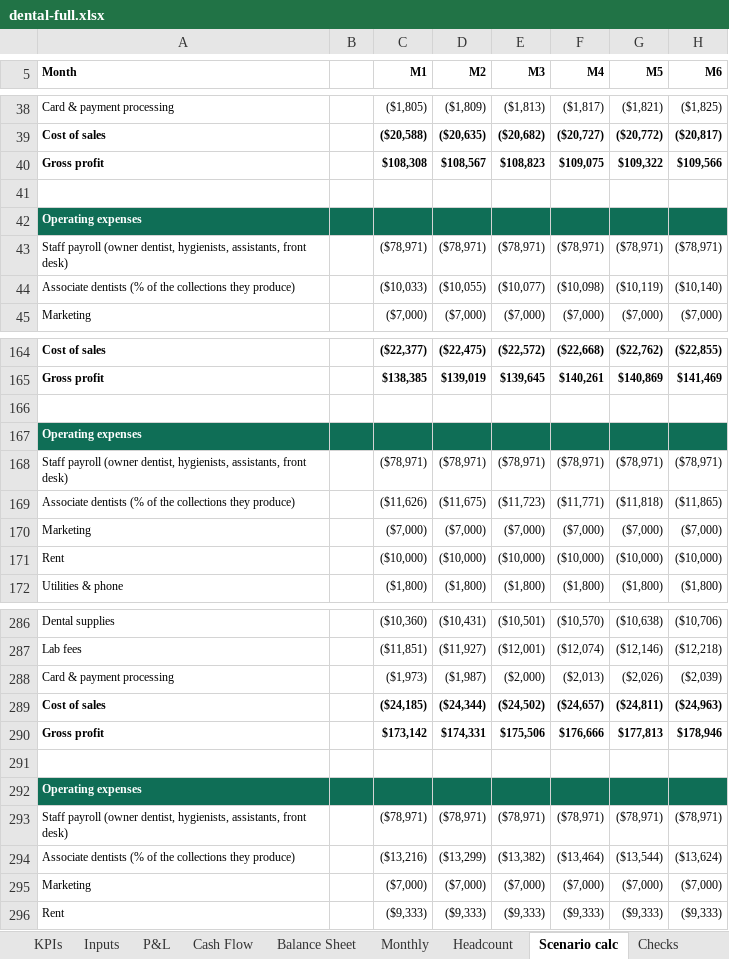
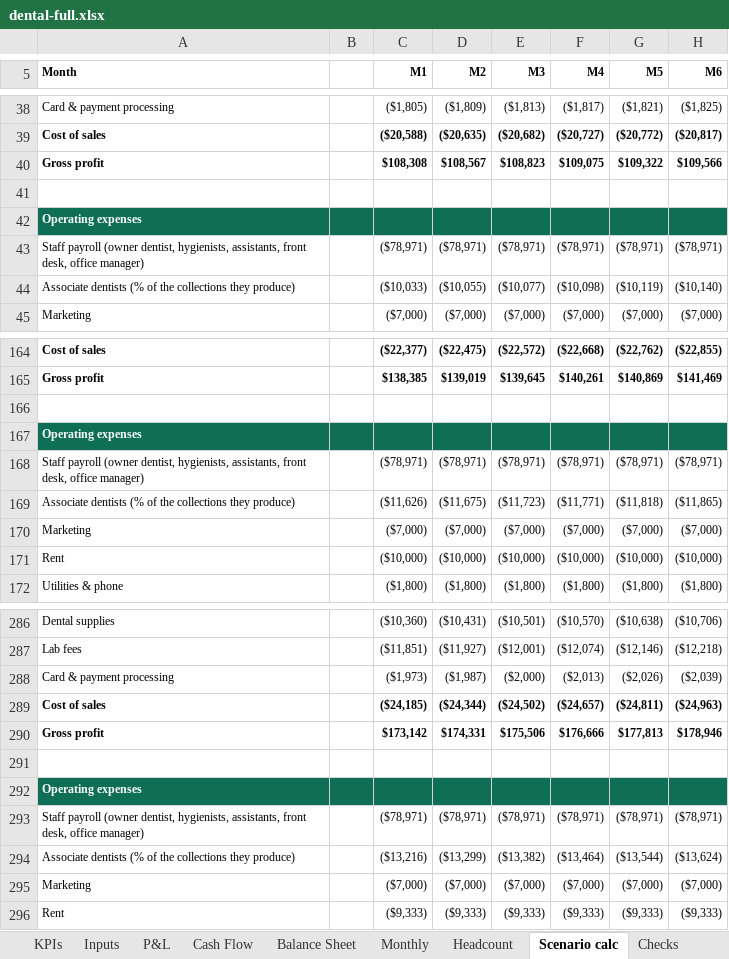
Before and after one commit to henrysheykin/finmodel-app, an Excel workbook: samples/dental-full.xlsx, sheet Scenario calc, drawn as a sheet; only a part is shown, gaps mark what is left out; values as stored, in another font and other column widths than the file's, no borders; the diff names each change by its address in the sheet, - before the commit and + after, or states it on an @@ line.

```diff
--- a/samples/dental-full.xlsx (sheet Scenario calc)
+++ b/samples/dental-full.xlsx (sheet Scenario calc)
-A43 (Month): …assistants, front desk)
+A43 (Month): …assistants, front desk, office manager)
-A168 (Month): …assistants, front desk)
+A168 (Month): …assistants, front desk, office manager)
-A293 (Month): …assistants, front desk)
+A293 (Month): …assistants, front desk, office manager)
```
Also changed, not shown: sheet Cover, sheet P&L, sheet Monthly, charts or pictures, samples/dental-full-5y.xlsx, 3 other files.
